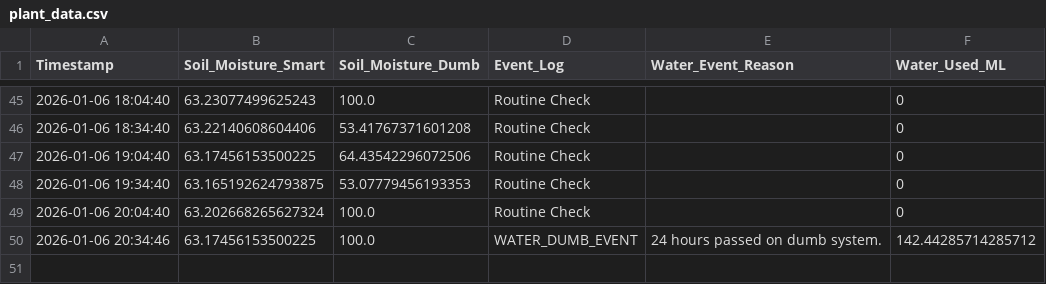
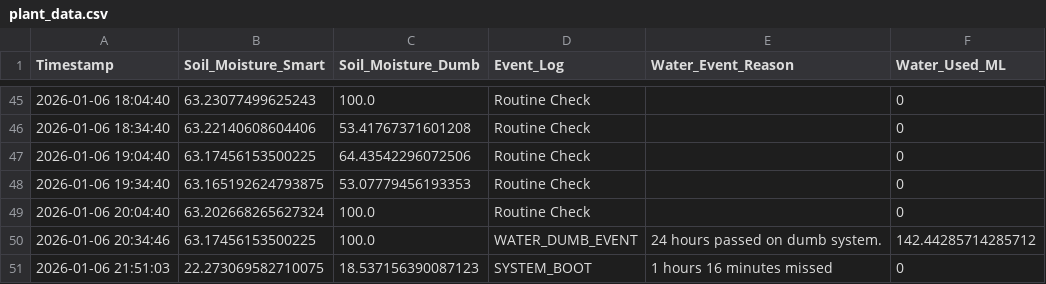
Before and after one commit to coder11v/sciencefairsoil, a CSV file: main/out/plant_data.csv, drawn as a sheet; only a part is shown, gaps mark what is left out; the diff names each change by its address in the sheet, - before the commit and + after, or states it on an @@ line.

Commit message:
Boot error and other reformatting
main/test/sensorstest.py has prettier printing

```diff
--- a/main/out/plant_data.csv
+++ b/main/out/plant_data.csv
+row 51: 2026-01-06 21:51:03 | 22.273069582710075 | 18.537156390087123 | SYSTEM_BOOT | 1 hours 16 minutes missed | 0
```
Also changed, not shown: 2 other files.
